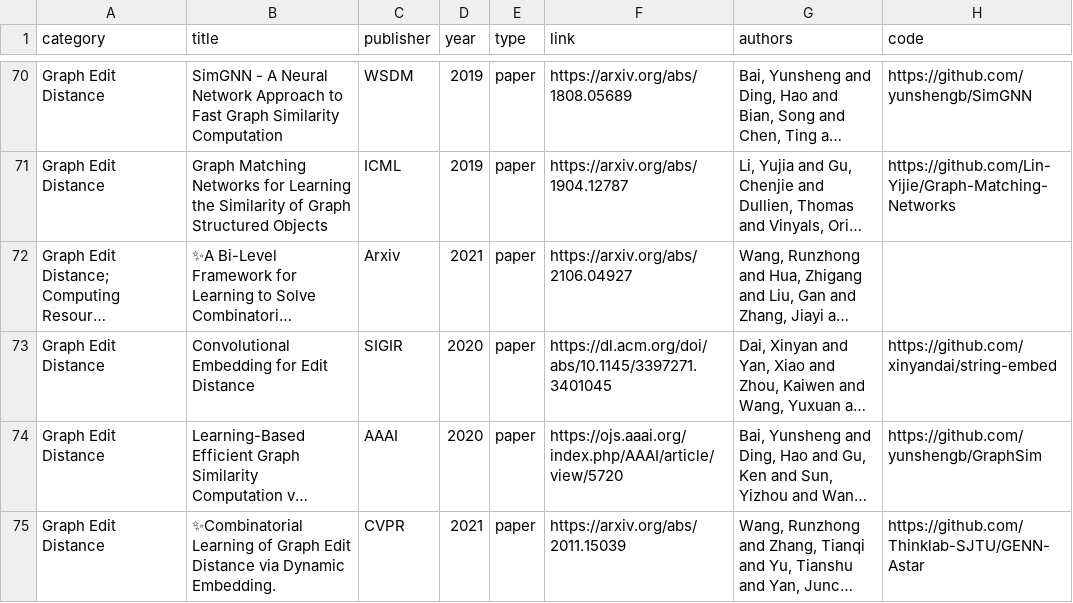
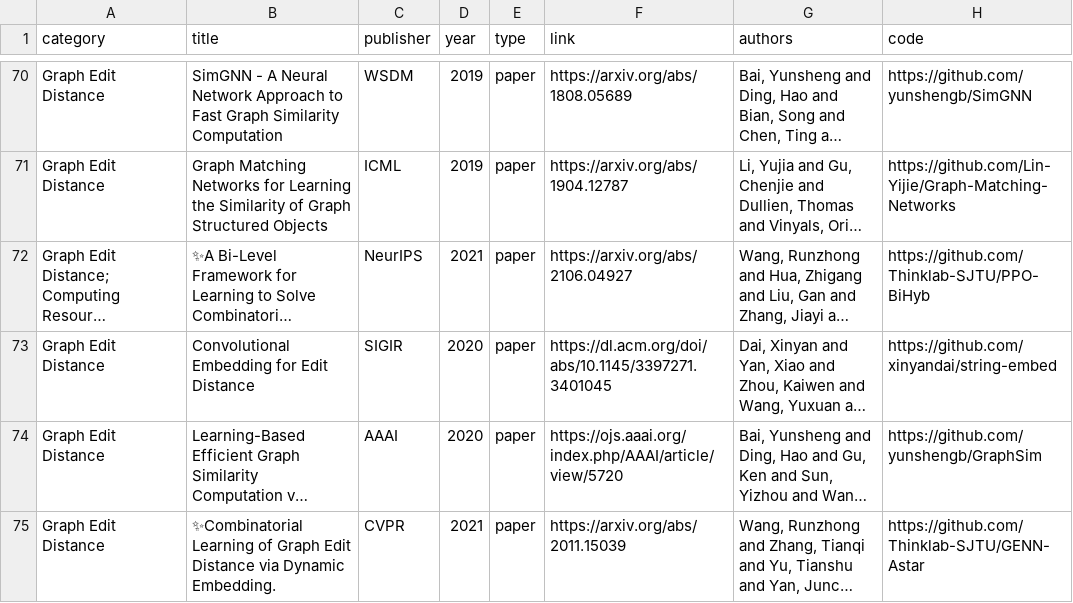
Before and after one commit to Thinklab-SJTU/awesome-ml4co, a CSV file: data/papers.csv, drawn as a sheet; only a part is shown, gaps mark what is left out; long unchanged cells end in …; the diff names each change by its address in the sheet, - before the commit and + after, or states it on an @@ line.

Commit message:
update PPO-BiHyb code link

```diff
--- a/data/papers.csv
+++ b/data/papers.csv
-C72 (publisher): Arxiv
+C72 (publisher): NeurIPS
-H72 (code): (empty)
+H72 (code): https://github.com/Thinklab-SJTU/PPO-BiHyb
```
Also changed, not shown: 1 other file.
